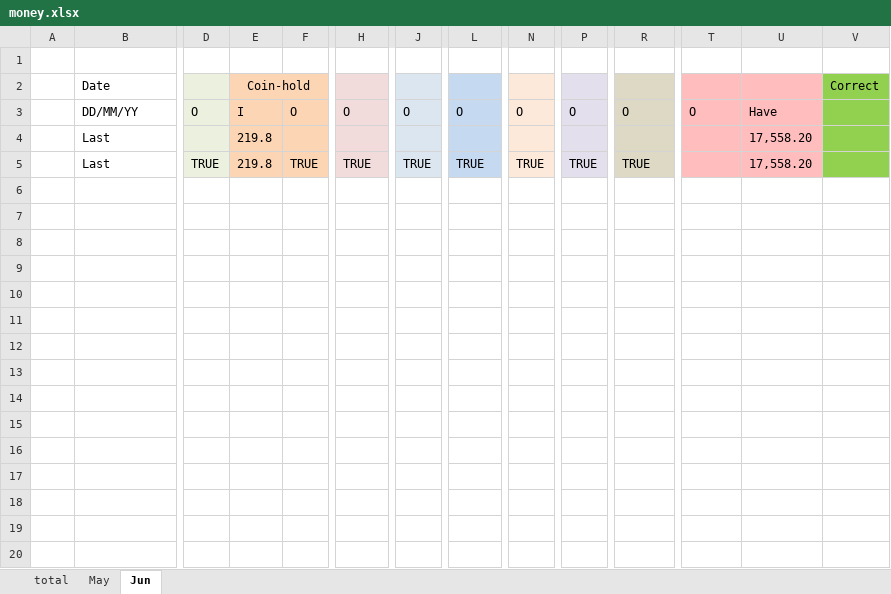
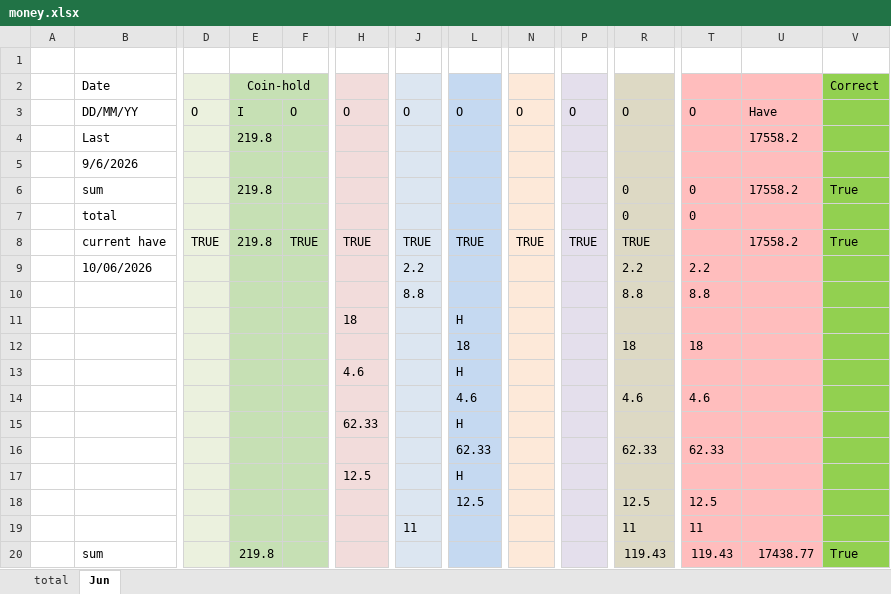
Before and after one commit to manhim924/GUI_Money_Marker, an Excel workbook: output/2026/money/money.xlsx, sheet Jun, drawn as a sheet; only a part is shown, gaps mark what is left out; values as stored, in another font and other column widths than the file's, no borders; addresses are those after the commit; rows hold the shown columns only; the diff covers the shown part only; the diff names each change by its address in the sheet, - before the commit and + after, or states it on an @@ line.

```diff
--- a/output/2026/money/money.xlsx (sheet Jun)
+++ b/output/2026/money/money.xlsx (sheet Jun)
-sheet tab: May
-D2 fill: #EBF1DE
+D2 fill: none
-E2 fill: #FCD5B5
+E2 fill: #C6E0B4
-F2 fill: #FCD5B5
+F2 fill: none
-H2 fill: #F2DCDB
+H2 fill: none
-J2 fill: #DCE6F1
+J2 fill: none
-L2 fill: #C5D9F1
+L2 fill: none
-N2 fill: #FDE9D9
+N2 fill: none
-P2 fill: #E4DFEC
+P2 fill: none
-R2 fill: #DDD9C4
+R2 fill: none
-T2:U2 fill: #FFBDBD
+T2:U2 fill: none
-E3:F4 fill: #FCD5B5
+E3:F4 fill: #C6E0B4
-U4: 17,558.20
+U4: 17558.2
+row 5:  | 9/6/2026
+row 6:  | sum |  | 219.8 |  |  |  |  |  |  | 0 | 0 | 17558.2 | True
+row 7:  | total |  |  |  |  |  |  |  |  | 0 | 0
-B8 (Date): Last
+B8 (Date): current have
-E8:F8 fill: #FCD5B5
+E8:F8 fill: #C6E0B4
-U8: 17,558.20
+U8: 17558.2
-V8 (Correct): (empty)
+V8 (Correct): True
+row 9:  | 10/06/2026 |  |  |  |  | 2.2 |  |  |  | 2.2 | 2.2
+row 10:  |  |  |  |  |  | 8.8 |  |  |  | 8.8 | 8.8
+row 11:  |  |  |  |  | 18 |  | H
+row 12:  |  |  |  |  |  |  | 18 |  |  | 18 | 18
+row 13:  |  |  |  |  | 4.6 |  | H
+row 14:  |  |  |  |  |  |  | 4.6 |  |  | 4.6 | 4.6
+row 15:  |  |  |  |  | 62.33 |  | H
+row 16:  |  |  |  |  |  |  | 62.33 |  |  | 62.33 | 62.33
+row 17:  |  |  |  |  | 12.5 |  | H
+row 18:  |  |  |  |  |  |  | 12.5 |  |  | 12.5 | 12.5
+row 19:  |  |  |  |  |  | 11 |  |  |  | 11 | 11
+row 20:  | sum |  | 219.8 |  |  |  |  |  |  | 119.43 | 119.43 | 17438.77 | True
```
Also changed, not shown: 50 added rows elsewhere in this sheet, 17 other files.
